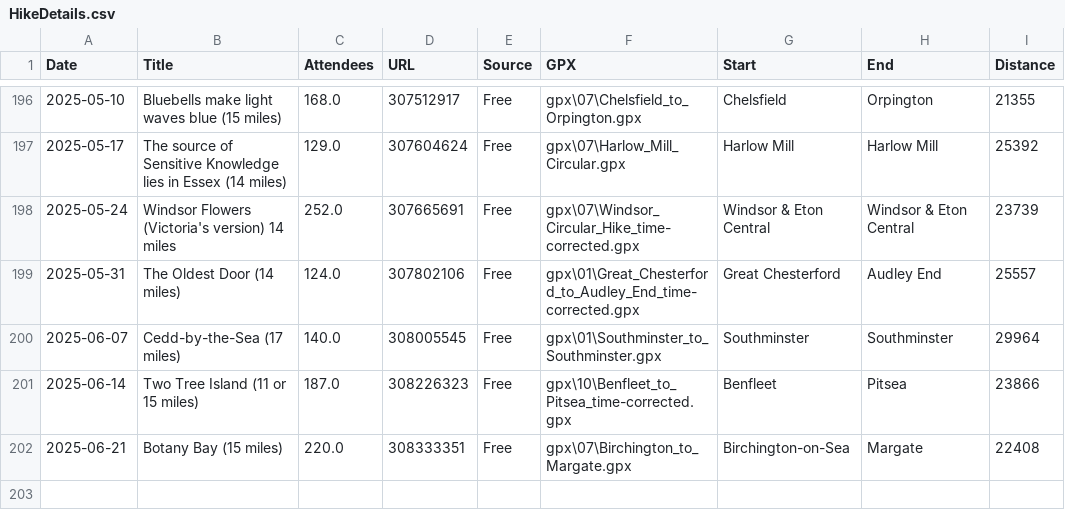
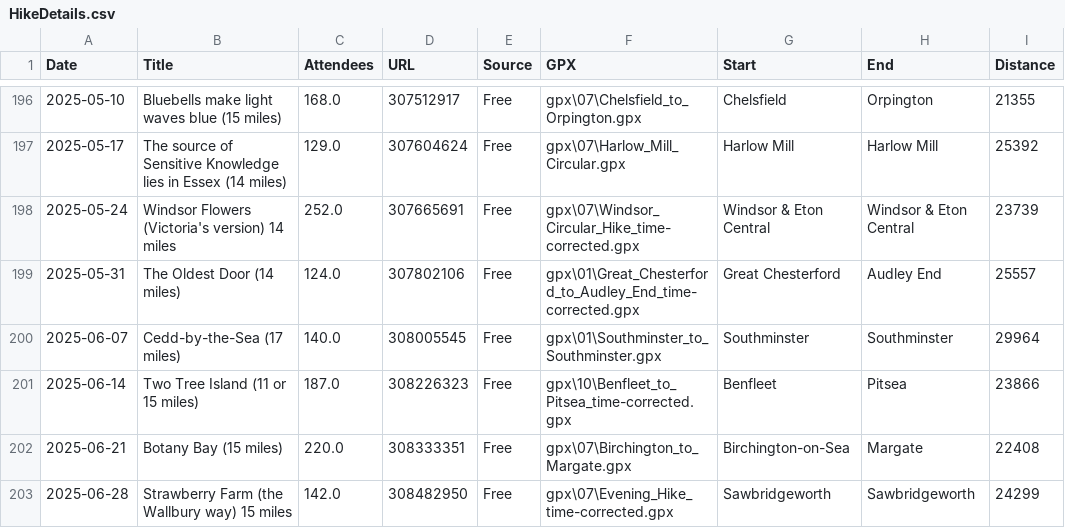
Before and after one commit to james-stuff/chris-map, a CSV file: HikeDetails.csv, drawn as a sheet; only a part is shown, gaps mark what is left out; the diff names each change by its address in the sheet, - before the commit and + after, or states it on an @@ line.

Commit message:
Strawberry Farm

```diff
--- a/HikeDetails.csv
+++ b/HikeDetails.csv
+row 203: 2025-06-28 | Strawberry Farm (the Wallbury way) 15 miles | 142.0 | 308482950 | Free | gpx\07\Evening_Hike_time-corrected.gpx | Sawbridgeworth | Sawbridgeworth | 24299
```
Also changed, not shown: ScrapedHikes.csv.
